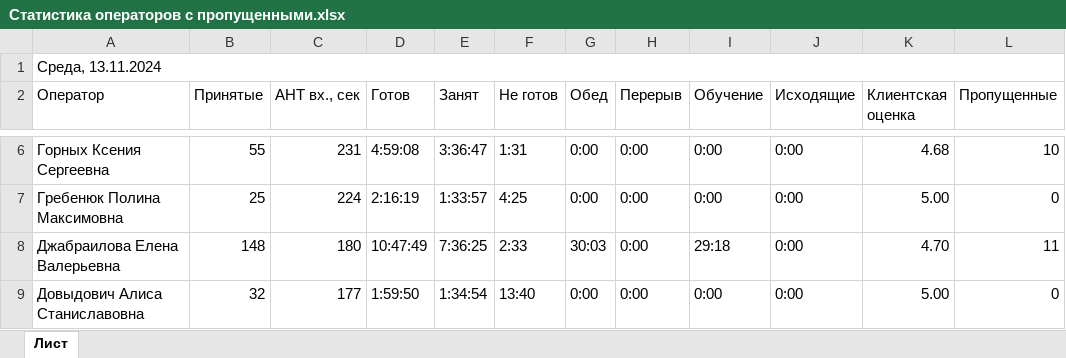
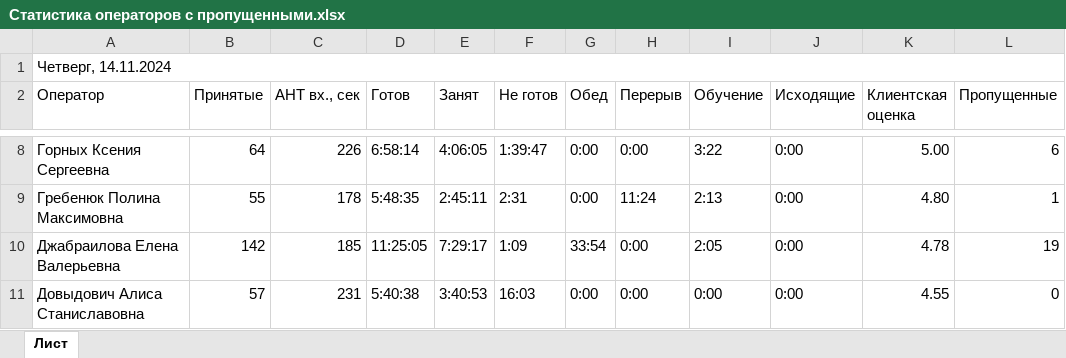
Before and after one commit to Gregorii00/ICL_bot_SV, an Excel workbook: files_samples/Статистика операторов с пропущенными.xlsx, sheet Лист, drawn as a sheet; only a part is shown, gaps mark what is left out; values as stored, in another font and other column widths than the file's, no cell formats; addresses are those after the commit; the diff covers the shown part only; the diff names each change by its address in the sheet, - before the commit and + after, or states it on an @@ line.

```diff
--- a/files_samples/Статистика операторов с пропущенными.xlsx (sheet Лист)
+++ b/files_samples/Статистика операторов с пропущенными.xlsx (sheet Лист)
-A1 (Оператор): Среда, 13.11.2024
+A1 (Оператор): Четверг, 14.11.2024
-B8 (Принятые): 55
+B8 (Принятые): 64
-C8 (AHT вх., сек): 231
+C8 (AHT вх., сек): 226
-D8 (Готов): 4:59:08
+D8 (Готов): 6:58:14
-E8 (Занят): 3:36:47
+E8 (Занят): 4:06:05
-F8 (Не готов): 1:31
+F8 (Не готов): 1:39:47
-I8 (Обучение): 0:00
+I8 (Обучение): 3:22
-K8 (Клиентская оценка): 4.68
+K8 (Клиентская оценка): 5.00
-L8 (Пропущенные): 10
+L8 (Пропущенные): 6
-B9 (Принятые): 25
+B9 (Принятые): 55
-C9 (AHT вх., сек): 224
+C9 (AHT вх., сек): 178
-D9 (Готов): 2:16:19
+D9 (Готов): 5:48:35
-E9 (Занят): 1:33:57
+E9 (Занят): 2:45:11
-F9 (Не готов): 4:25
+F9 (Не готов): 2:31
-H9 (Перерыв): 0:00
+H9 (Перерыв): 11:24
-I9 (Обучение): 0:00
+I9 (Обучение): 2:13
-K9 (Клиентская оценка): 5.00
+K9 (Клиентская оценка): 4.80
-L9 (Пропущенные): 0
+L9 (Пропущенные): 1
-B10 (Принятые): 148
+B10 (Принятые): 142
-C10 (AHT вх., сек): 180
+C10 (AHT вх., сек): 185
-D10 (Готов): 10:47:49
+D10 (Готов): 11:25:05
-E10 (Занят): 7:36:25
+E10 (Занят): 7:29:17
-F10 (Не готов): 2:33
+F10 (Не готов): 1:09
-G10 (Обед): 30:03
+G10 (Обед): 33:54
-I10 (Обучение): 29:18
+I10 (Обучение): 2:05
-K10 (Клиентская оценка): 4.70
+K10 (Клиентская оценка): 4.78
-L10 (Пропущенные): 11
+L10 (Пропущенные): 19
-B11 (Принятые): 32
+B11 (Принятые): 57
-C11 (AHT вх., сек): 177
+C11 (AHT вх., сек): 231
-D11 (Готов): 1:59:50
+D11 (Готов): 5:40:38
-E11 (Занят): 1:34:54
+E11 (Занят): 3:40:53
-F11 (Не готов): 13:40
+F11 (Не готов): 16:03
-K11 (Клиентская оценка): 5.00
+K11 (Клиентская оценка): 4.55
```
Also changed, not shown: 9 added rows, 6 removed rows and 153 edited cells elsewhere in this sheet, cell formats, files_samples/Итоги 04.11-10.11.2024.xlsx, files_samples/Некорректные_обращения_04_11_10_11_2024.xlsx, 3 other files.
